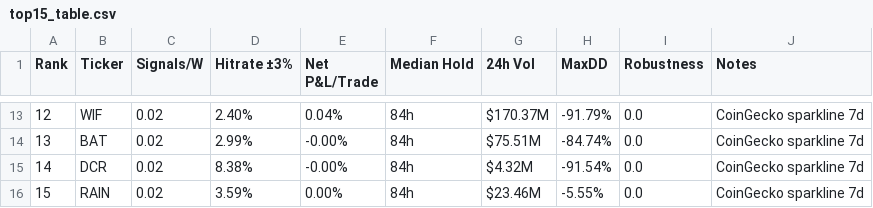
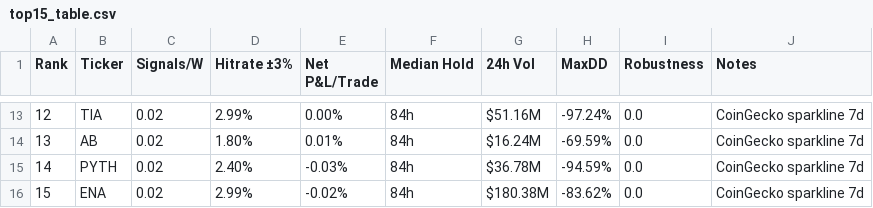
Before and after one commit to Philshirt18/TR, a CSV file: outputs/top15_table.csv, drawn as a sheet; only a part is shown, gaps mark what is left out; the diff covers the shown part only.

```diff
--- a/outputs/top15_table.csv
+++ b/outputs/top15_table.csv
@@ -13,4 +13,4 @@ Rank,Ticker,Signals/W,Hitrate ±3%,Net P&L/Trade,Median Hold,24h Vol,MaxDD,Robus
-12,WIF,0.02,2.40%,0.04%,84h,$170.37M,-91.79%,0.0,CoinGecko sparkline 7d
-13,BAT,0.02,2.99%,-0.00%,84h,$75.51M,-84.74%,0.0,CoinGecko sparkline 7d
-14,DCR,0.02,8.38%,-0.00%,84h,$4.32M,-91.54%,0.0,CoinGecko sparkline 7d
-15,RAIN,0.02,3.59%,0.00%,84h,$23.46M,-5.55%,0.0,CoinGecko sparkline 7d
+12,TIA,0.02,2.99%,0.00%,84h,$51.16M,-97.24%,0.0,CoinGecko sparkline 7d
+13,AB,0.02,1.80%,0.01%,84h,$16.24M,-69.59%,0.0,CoinGecko sparkline 7d
+14,PYTH,0.02,2.40%,-0.03%,84h,$36.78M,-94.59%,0.0,CoinGecko sparkline 7d
+15,ENA,0.02,2.99%,-0.02%,84h,$180.38M,-83.62%,0.0,CoinGecko sparkline 7d
```
Also changed, not shown: 57 edited cells elsewhere in this file, 1 other file.
